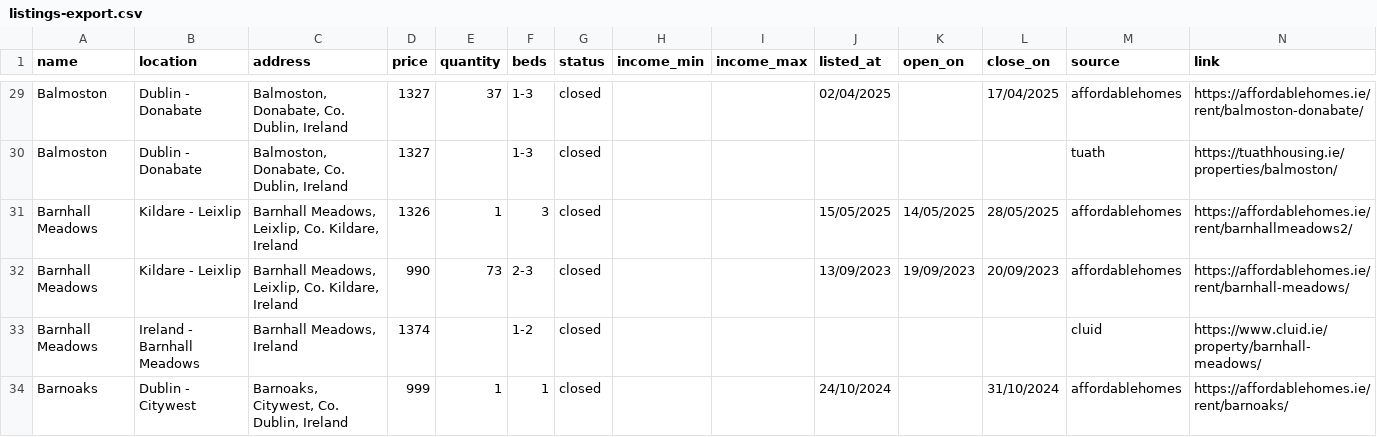
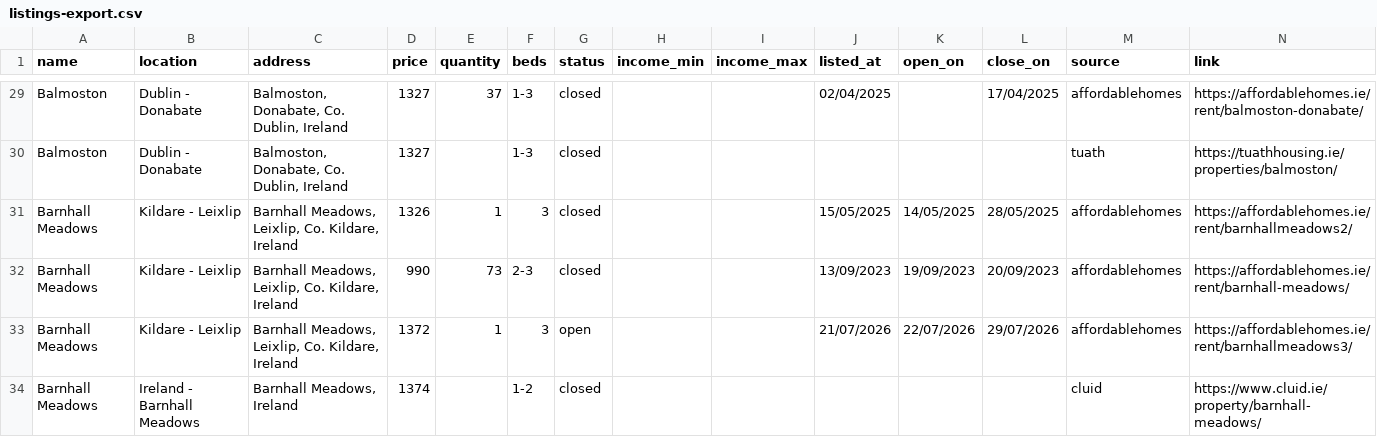
Before and after one commit to mateussibila/cost-rental-alerts, a CSV file: data/listings-export.csv, drawn as a sheet; only a part is shown, gaps mark what is left out; the shorter side is filled out with more unchanged rows; the diff covers the shown part only.

```diff
--- a/data/listings-export.csv
+++ b/data/listings-export.csv
@@ -32,2 +32,3 @@ Barnhall Meadows,Kildare - Leixlip,"Barnhall Meadows, Leixlip, Co. Kildare, Irel
 Barnhall Meadows,Kildare - Leixlip,"Barnhall Meadows, Leixlip, Co. Kildare, Ireland",990,73,2-3,closed,,,13/09/2023,19/09/2023,20/09/2023,affordablehomes,https://affordablehomes.ie/rent/barnhall-meadows/
+Barnhall Meadows,Kildare - Leixlip,"Barnhall Meadows, Leixlip, Co. Kildare, Ireland",1372,1,3,open,,,21/07/2026,22/07/2026,29/07/2026,affordablehomes,https://affordablehomes.ie/rent/barnhallmeadows3/
 Barnhall Meadows,Ireland - Barnhall Meadows,"Barnhall Meadows, Ireland",1374,,1-2,closed,,,,,,cluid,https://www.cluid.ie/property/barnhall-meadows/
```
Also changed, not shown: 3 added rows and 6 edited cells elsewhere in this file, data/listings-open.csv, 2 other files.
